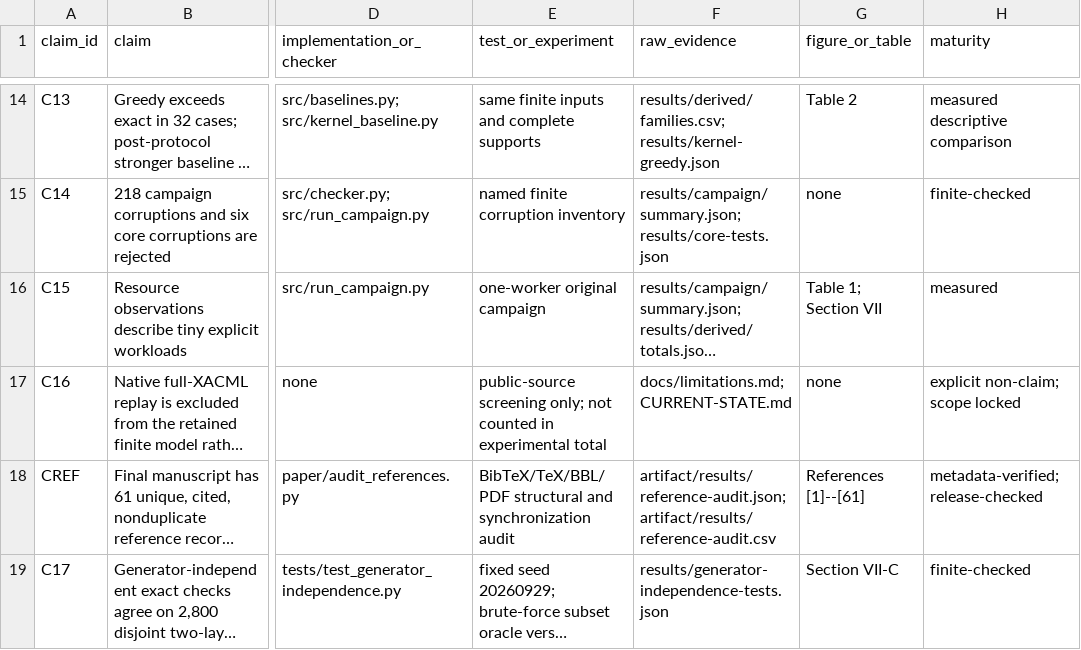
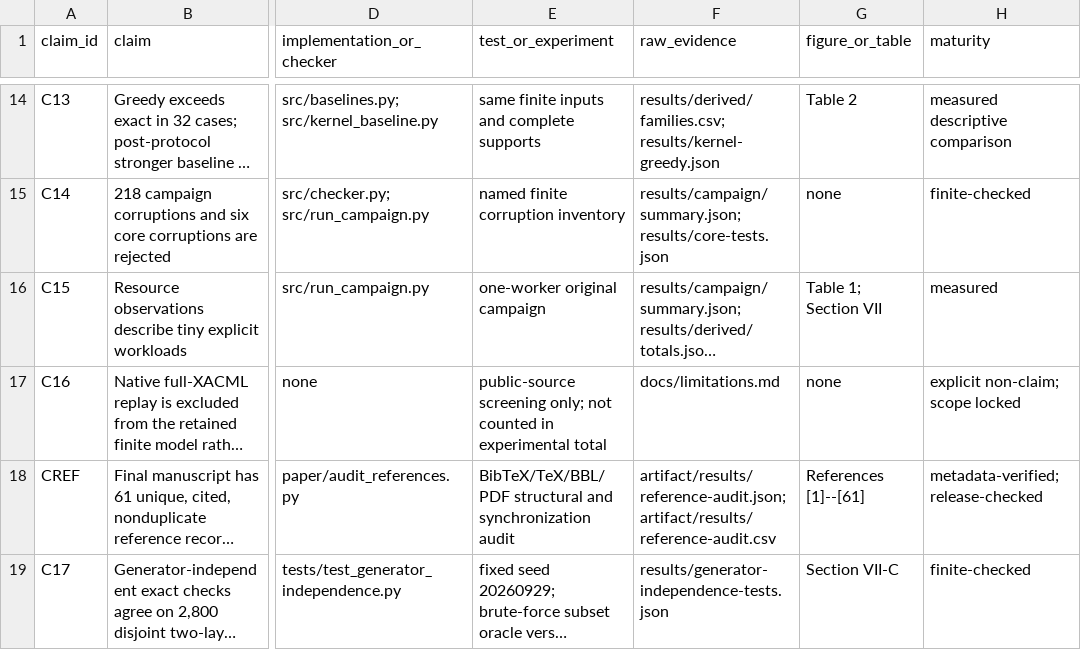
Before and after one commit to Haoyi-Zhang/PolicySuite, a CSV file: claim_evidence_ledger.csv, drawn as a sheet; only a part is shown, gaps mark what is left out; long unchanged cells end in …; the diff names each change by its address in the sheet, - before the commit and + after, or states it on an @@ line.

Commit message:
Correct artifact entry points and keep executable evidence consistent

```diff
--- a/claim_evidence_ledger.csv
+++ b/claim_evidence_ledger.csv
-F17 (raw_evidence): docs/limitations.md; CURRENT-STATE.md
+F17 (raw_evidence): docs/limitations.md
```
Also changed, not shown: 1 other file.
